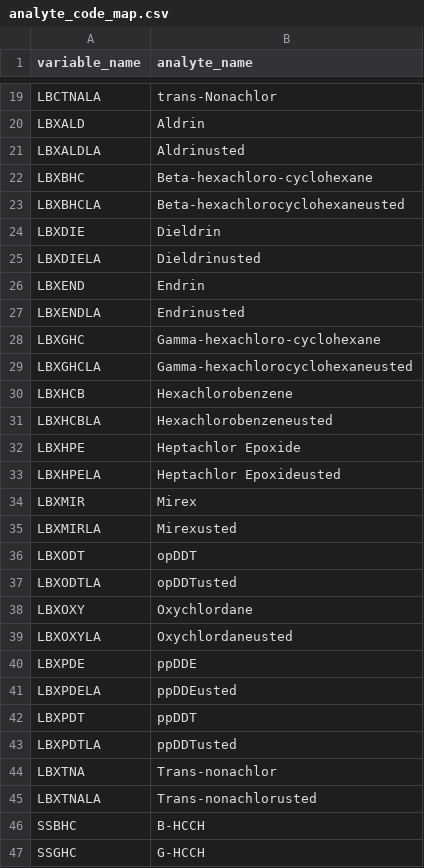
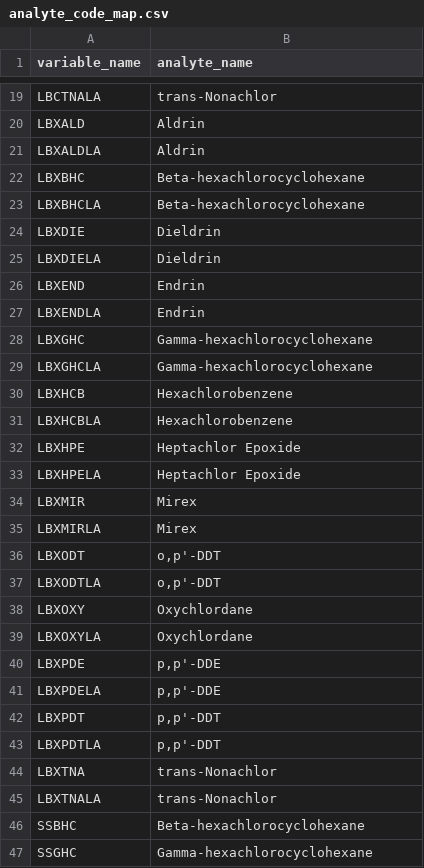
Before and after one commit to paulboys/PopHealth-Observatory, a CSV file: data/reference/config/analyte_code_map.csv, drawn as a sheet; only a part is shown, gaps mark what is left out; the diff covers the shown part only.

Commit message:
Fix analyte_code_map: 33 corrections, add urxucr exclusion
- Fix 13 'usted' truncation typos (e.g. Aldrinusted -> Aldrin)
- Normalize 9 SS* abbreviations to canonical names
- Fix 6 LBX* naming inconsistencies (e.g. opDDT -> o,p'-DDT)
- Fix 2 LBC*LA abbreviation issues
- Expand URXDMP abbreviation to Dimethylphosphate
- Fix URXPAR capitalization (para-Nitrophenol)
- Remove phantom URX3PBA variable (not in any NHANES file)
- Add _EXCLUDE_COLS set to exclude urxucr (urine creatinine)

```diff
--- a/data/reference/config/analyte_code_map.csv
+++ b/data/reference/config/analyte_code_map.csv
@@ -20,28 +20,28 @@ LBCTNALA,trans-Nonachlor
 LBXALD,Aldrin
-LBXALDLA,Aldrinusted
-LBXBHC,Beta-hexachloro-cyclohexane
-LBXBHCLA,Beta-hexachlorocyclohexaneusted
+LBXALDLA,Aldrin
+LBXBHC,Beta-hexachlorocyclohexane
+LBXBHCLA,Beta-hexachlorocyclohexane
 LBXDIE,Dieldrin
-LBXDIELA,Dieldrinusted
+LBXDIELA,Dieldrin
 LBXEND,Endrin
-LBXENDLA,Endrinusted
-LBXGHC,Gamma-hexachloro-cyclohexane
-LBXGHCLA,Gamma-hexachlorocyclohexaneusted
+LBXENDLA,Endrin
+LBXGHC,Gamma-hexachlorocyclohexane
+LBXGHCLA,Gamma-hexachlorocyclohexane
 LBXHCB,Hexachlorobenzene
-LBXHCBLA,Hexachlorobenzeneusted
+LBXHCBLA,Hexachlorobenzene
 LBXHPE,Heptachlor Epoxide
-LBXHPELA,Heptachlor Epoxideusted
+LBXHPELA,Heptachlor Epoxide
 LBXMIR,Mirex
-LBXMIRLA,Mirexusted
-LBXODT,opDDT
-LBXODTLA,opDDTusted
+LBXMIRLA,Mirex
+LBXODT,"o,p'-DDT"
+LBXODTLA,"o,p'-DDT"
 LBXOXY,Oxychlordane
-LBXOXYLA,Oxychlordaneusted
-LBXPDE,ppDDE
-LBXPDELA,ppDDEusted
-LBXPDT,ppDDT
-LBXPDTLA,ppDDTusted
-LBXTNA,Trans-nonachlor
-LBXTNALA,Trans-nonachlorusted
-SSBHC,B-HCCH
-SSGHC,G-HCCH
+LBXOXYLA,Oxychlordane
+LBXPDE,"p,p'-DDE"
+LBXPDELA,"p,p'-DDE"
+LBXPDT,"p,p'-DDT"
+LBXPDTLA,"p,p'-DDT"
+LBXTNA,trans-Nonachlor
+LBXTNALA,trans-Nonachlor
+SSBHC,Beta-hexachlorocyclohexane
+SSGHC,Gamma-hexachlorocyclohexane
```
Also changed, not shown: 2 added rows, 2 removed rows and 10 edited cells elsewhere in this file, pophealth_observatory/data/reference/config/analyte_code_map.csv, 1 other file.
